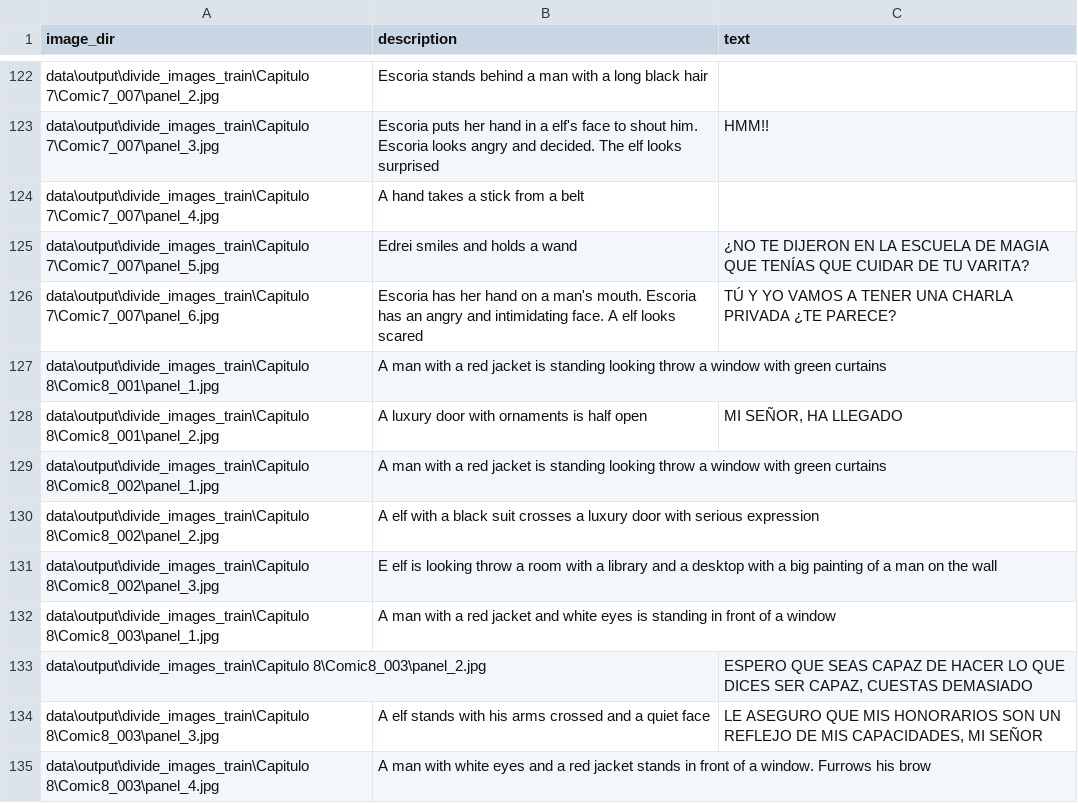
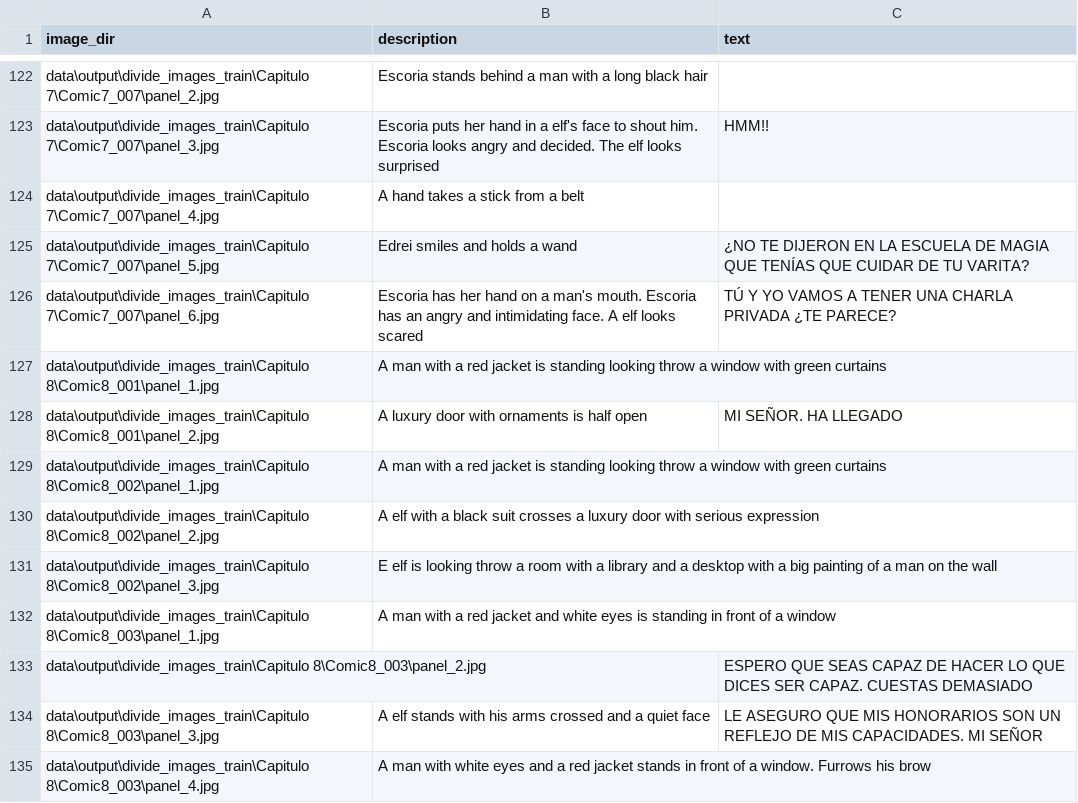
Before and after one commit to JackDM/ComicAI, a CSV file: train/data/input/Comic_train/finetuning.csv, drawn as a sheet; only a part is shown, gaps mark what is left out; the diff covers the shown part only.

```diff
--- a/train/data/input/Comic_train/finetuning.csv
+++ b/train/data/input/Comic_train/finetuning.csv
@@ -127,3 +127,3 @@ data\output\divide_images_train\Capitulo 7\Comic7_007\panel_6.jpg,Escoria has he
 data\output\divide_images_train\Capitulo 8\Comic8_001\panel_1.jpg,A man with a red jacket is standing looking throw a window with green curtains,
-data\output\divide_images_train\Capitulo 8\Comic8_001\panel_2.jpg,A luxury door with ornaments is half open,"MI SEÑOR, HA LLEGADO"
+data\output\divide_images_train\Capitulo 8\Comic8_001\panel_2.jpg,A luxury door with ornaments is half open,MI SEÑOR. HA LLEGADO
 data\output\divide_images_train\Capitulo 8\Comic8_002\panel_1.jpg,A man with a red jacket is standing looking throw a window with green curtains,
@@ -132,4 +132,4 @@ data\output\divide_images_train\Capitulo 8\Comic8_002\panel_3.jpg,E elf is looki
 data\output\divide_images_train\Capitulo 8\Comic8_003\panel_1.jpg,A man with a red jacket and white eyes is standing in front of a window,
-data\output\divide_images_train\Capitulo 8\Comic8_003\panel_2.jpg,,"ESPERO QUE SEAS CAPAZ DE HACER LO QUE DICES SER CAPAZ, CUESTAS DEMASIADO"
-data\output\divide_images_train\Capitulo 8\Comic8_003\panel_3.jpg,A elf stands with his arms crossed and a quiet face,"LE ASEGURO QUE MIS HONORARIOS SON UN REFLEJO DE MIS CAPACIDADES, MI SEÑOR"
+data\output\divide_images_train\Capitulo 8\Comic8_003\panel_2.jpg,,ESPERO QUE SEAS CAPAZ DE HACER LO QUE DICES SER CAPAZ. CUESTAS DEMASIADO
+data\output\divide_images_train\Capitulo 8\Comic8_003\panel_3.jpg,A elf stands with his arms crossed and a quiet face,LE ASEGURO QUE MIS HONORARIOS SON UN REFLEJO DE MIS CAPACIDADES. MI SEÑOR
 data\output\divide_images_train\Capitulo 8\Comic8_003\panel_4.jpg,A man with white eyes and a red jacket stands in front of a window. Furrows his brow,
```
Also changed, not shown: 29 edited cells elsewhere in this file, 3 other files.
